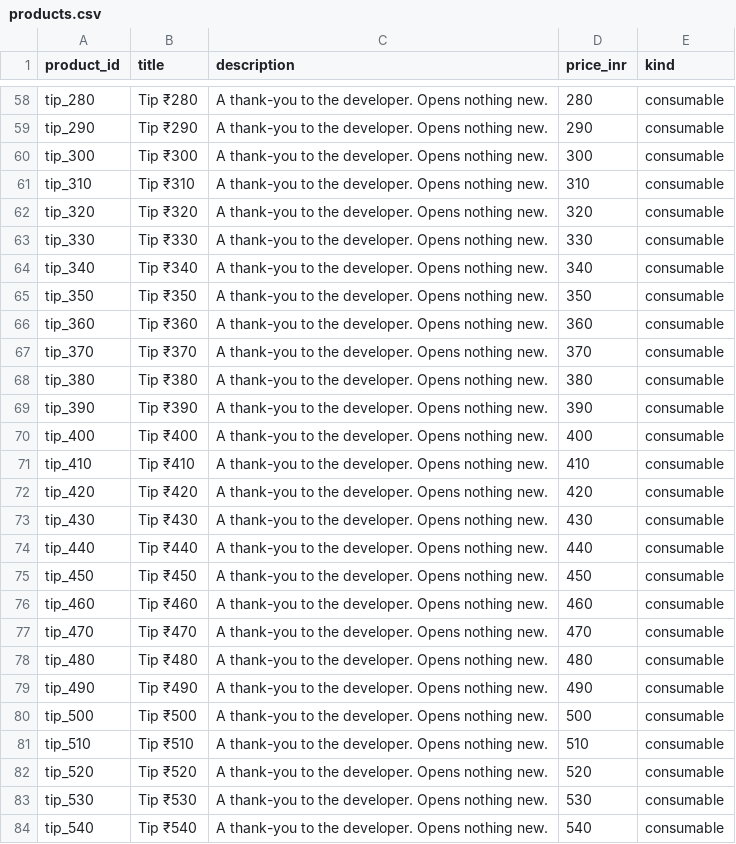
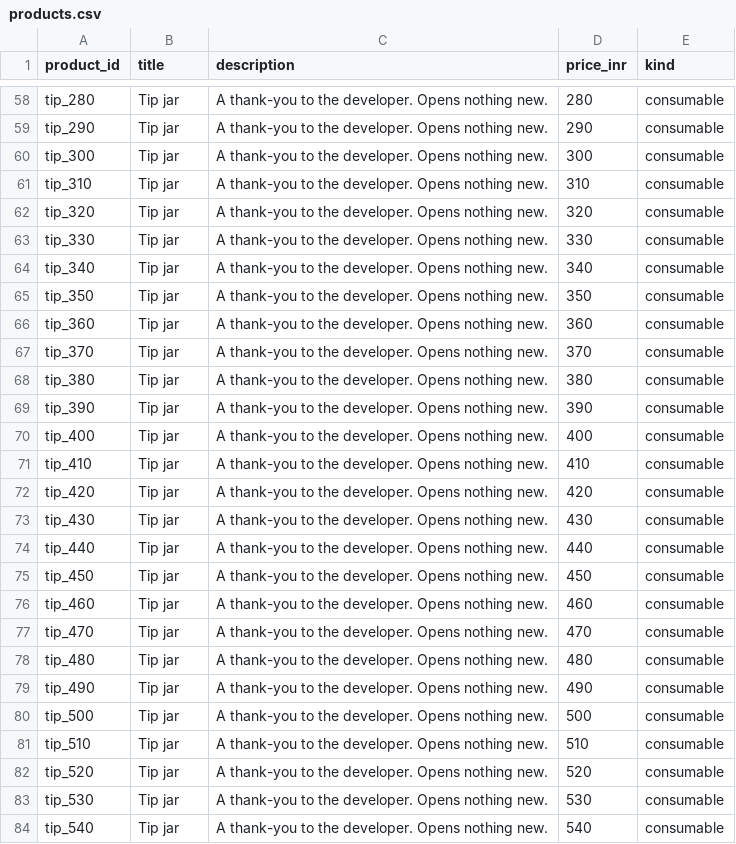
Before and after one commit to ramlakhanmadheshiya/mirrorlock, a CSV file: store/products.csv, drawn as a sheet; only a part is shown, gaps mark what is left out; the diff covers the shown part only; the diff names each change by its address in the sheet, - before the commit and + after, or states it on an @@ line.

```diff
--- a/store/products.csv
+++ b/store/products.csv
-B58 (title): Tip ₹280
+B58 (title): Tip jar
-B59 (title): Tip ₹290
+B59 (title): Tip jar
-B60 (title): Tip ₹300
+B60 (title): Tip jar
-B61 (title): Tip ₹310
+B61 (title): Tip jar
-B62 (title): Tip ₹320
+B62 (title): Tip jar
-B63 (title): Tip ₹330
+B63 (title): Tip jar
-B64 (title): Tip ₹340
+B64 (title): Tip jar
-B65 (title): Tip ₹350
+B65 (title): Tip jar
-B66 (title): Tip ₹360
+B66 (title): Tip jar
-B67 (title): Tip ₹370
+B67 (title): Tip jar
-B68 (title): Tip ₹380
+B68 (title): Tip jar
-B69 (title): Tip ₹390
+B69 (title): Tip jar
-B70 (title): Tip ₹400
+B70 (title): Tip jar
-B71 (title): Tip ₹410
+B71 (title): Tip jar
-B72 (title): Tip ₹420
+B72 (title): Tip jar
-B73 (title): Tip ₹430
+B73 (title): Tip jar
-B74 (title): Tip ₹440
+B74 (title): Tip jar
-B75 (title): Tip ₹450
+B75 (title): Tip jar
-B76 (title): Tip ₹460
+B76 (title): Tip jar
-B77 (title): Tip ₹470
+B77 (title): Tip jar
-B78 (title): Tip ₹480
+B78 (title): Tip jar
-B79 (title): Tip ₹490
+B79 (title): Tip jar
-B80 (title): Tip ₹500
+B80 (title): Tip jar
-B81 (title): Tip ₹510
+B81 (title): Tip jar
-B82 (title): Tip ₹520
+B82 (title): Tip jar
-B83 (title): Tip ₹530
+B83 (title): Tip jar
-B84 (title): Tip ₹540
+B84 (title): Tip jar
```
Also changed, not shown: 163 edited cells elsewhere in this file, 1 other file.
